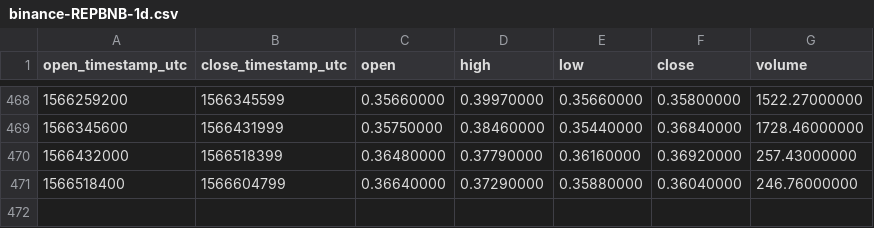
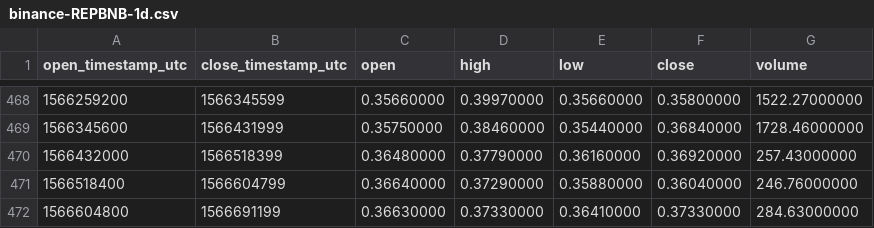
Before and after one commit to cryptobigbro/binance-REPBNB, a CSV file: binance-REPBNB-1d.csv, drawn as a sheet; only a part is shown, gaps mark what is left out.

```diff
--- a/binance-REPBNB-1d.csv
+++ b/binance-REPBNB-1d.csv
@@ -471 +471,2 @@ open_timestamp_utc,close_timestamp_utc,open,high,low,close,volume
 1566518400,1566604799,0.36640000,0.37290000,0.35880000,0.36040000,246.76000000
+1566604800,1566691199,0.36630000,0.37330000,0.36410000,0.37330000,284.63000000
```
Also changed, not shown: binance-REPBNB-1h.csv.
